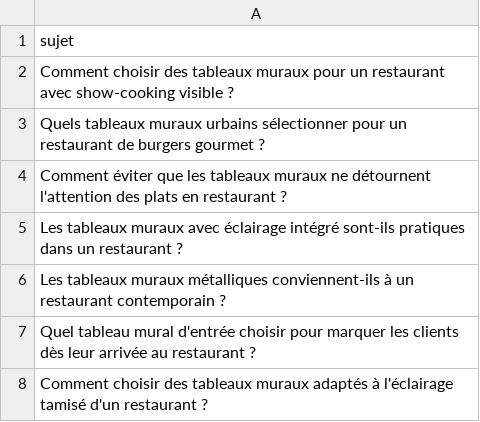
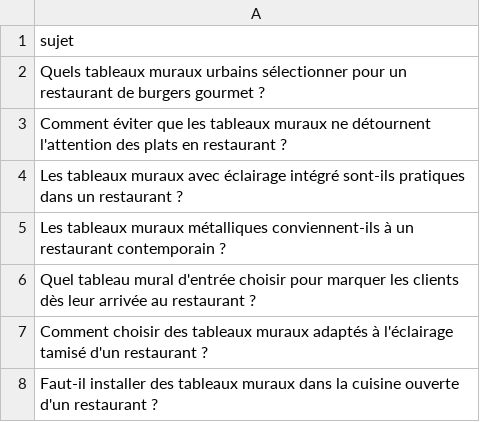
Before and after one commit to Metalosmose21/Restaurant-2, a CSV file: sujets.csv, drawn as a sheet; only a part is shown; the shorter side is filled out with more unchanged rows.

```diff
--- a/sujets.csv
+++ b/sujets.csv
@@ -1,3 +1,2 @@
 sujet
-Comment choisir des tableaux muraux pour un restaurant avec show-cooking visible ?
 Quels tableaux muraux urbains sélectionner pour un restaurant de burgers gourmet ?
```
Also changed, not shown: sujets_traites.csv.
